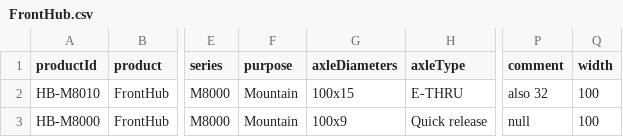
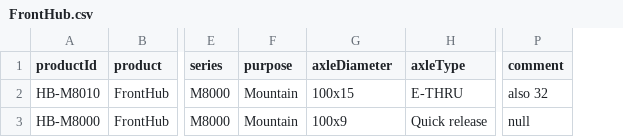
Before and after one commit to lukaszjdrzewiecki/bicycles-service, a CSV file: src/main/resources/FrontHub.csv, drawn as a sheet; only a part is shown, gaps mark what is left out; the diff names each change by its address in the sheet, - before the commit and + after, or states it on an @@ line.

```diff
--- a/src/main/resources/FrontHub.csv
+++ b/src/main/resources/FrontHub.csv
-column Q (width), rows 2-3: 100 | 100
-G1: axleDiameters
+G1: axleDiameter
```
Also changed, not shown: src/main/resources/Crank.csv, src/main/resources/RearHub.csv, 44 other files.
